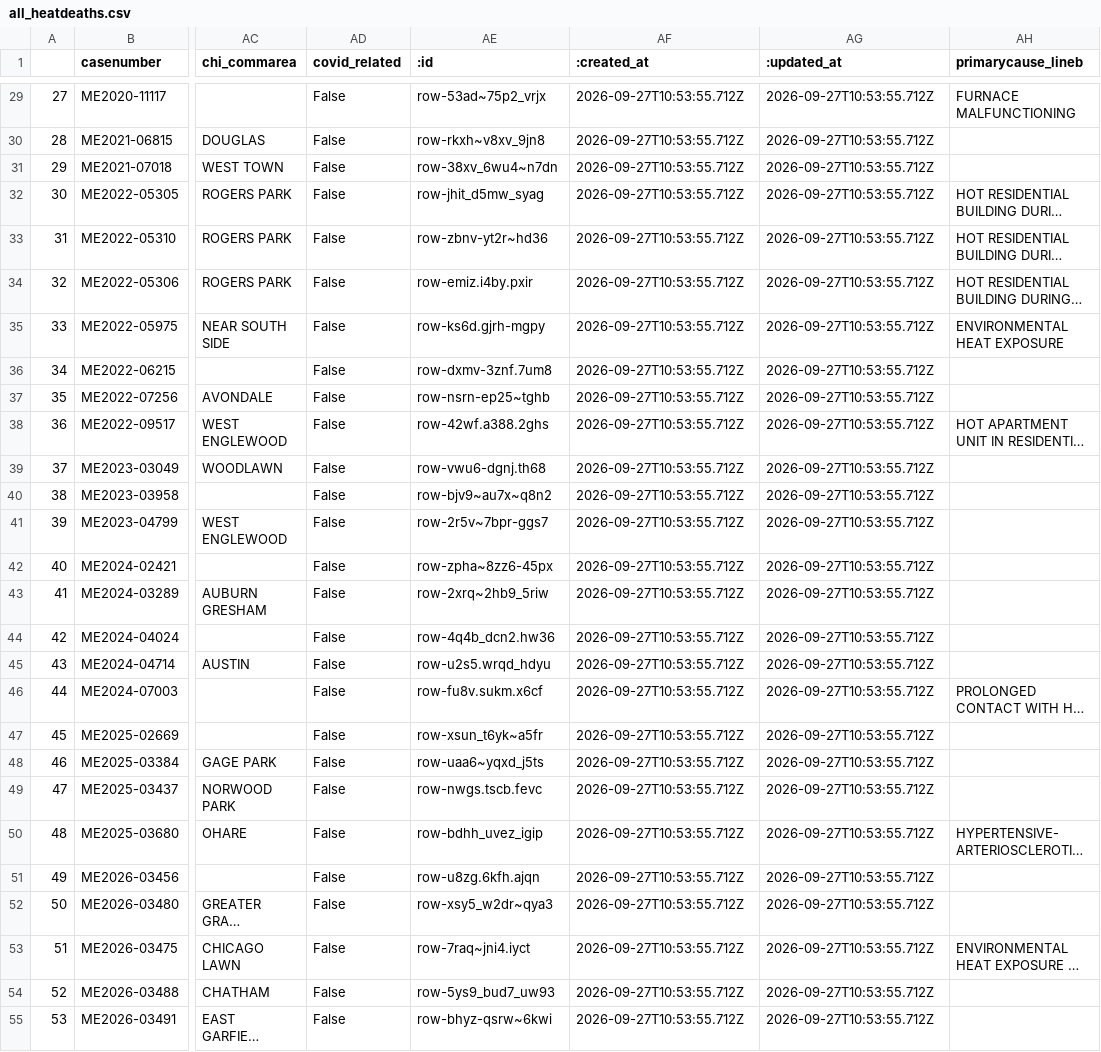
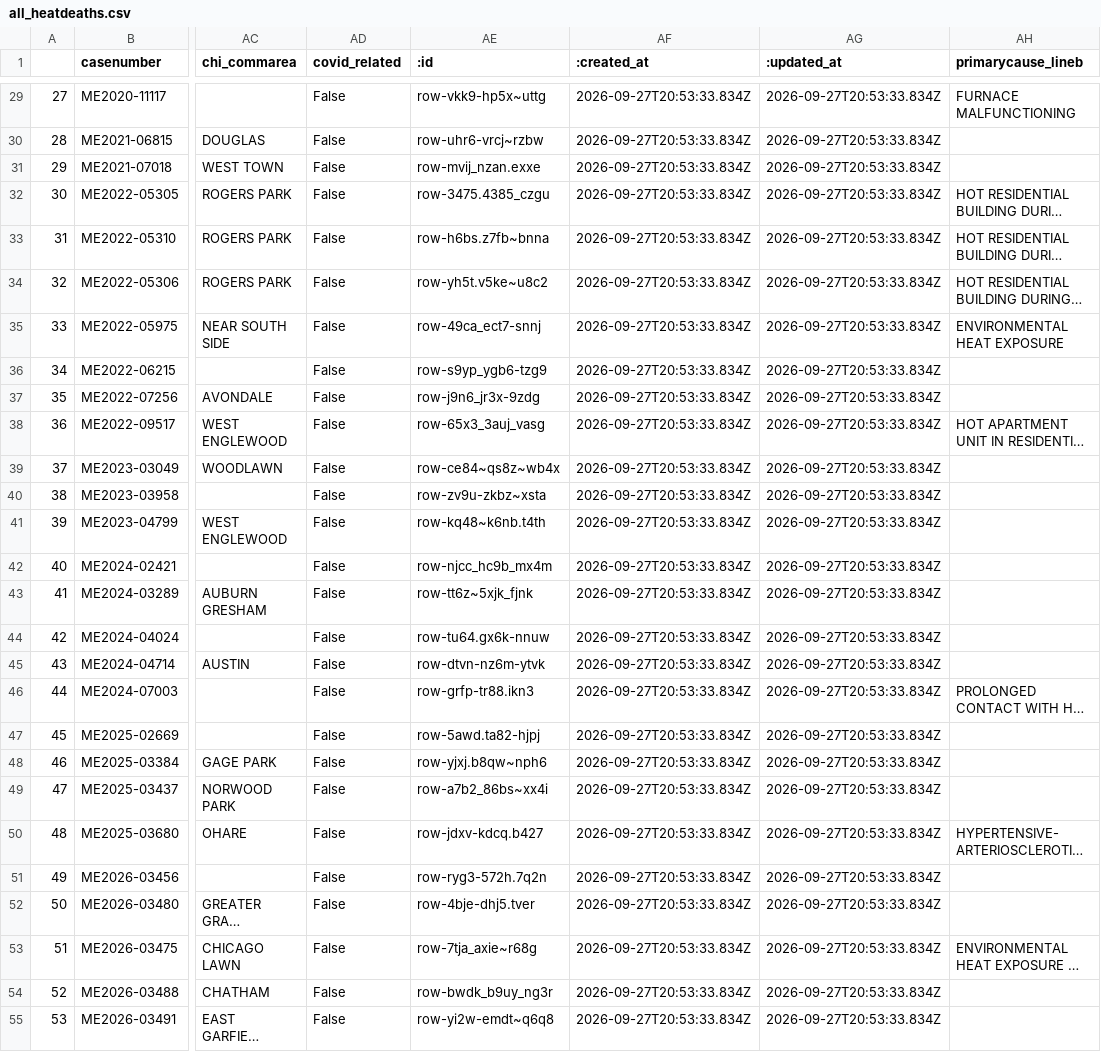
Before and after one commit to cam-rodriguez/cpm_heatbot, a CSV file: data/all_heatdeaths.csv, drawn as a sheet; only a part is shown, gaps mark what is left out; long unchanged cells end in …; the diff covers the shown part only; the diff names each change by its address in the sheet, - before the commit and + after, or states it on an @@ line.

```diff
--- a/data/all_heatdeaths.csv
+++ b/data/all_heatdeaths.csv
-AE29 (:id): row-53ad~75p2_vrjx
+AE29 (:id): row-vkk9-hp5x~uttg
-AF29:AF55 (:created_at): 2026-09-27T10:53:55.712Z
+AF29:AF55 (:created_at): 2026-09-27T20:53:33.834Z
-AG29:AG55 (:updated_at): 2026-09-27T10:53:55.712Z
+AG29:AG55 (:updated_at): 2026-09-27T20:53:33.834Z
-AE30 (:id): row-rkxh~v8xv_9jn8
+AE30 (:id): row-uhr6-vrcj~rzbw
-AE31 (:id): row-38xv_6wu4~n7dn
+AE31 (:id): row-mvij_nzan.exxe
-AE32 (:id): row-jhit_d5mw_syag
+AE32 (:id): row-3475.4385_czgu
-AE33 (:id): row-zbnv-yt2r~hd36
+AE33 (:id): row-h6bs.z7fb~bnna
-AE34 (:id): row-emiz.i4by.pxir
+AE34 (:id): row-yh5t.v5ke~u8c2
-AE35 (:id): row-ks6d.gjrh-mgpy
+AE35 (:id): row-49ca_ect7-snnj
-AE36 (:id): row-dxmv-3znf.7um8
+AE36 (:id): row-s9yp_ygb6-tzg9
-AE37 (:id): row-nsrn-ep25~tghb
+AE37 (:id): row-j9n6_jr3x-9zdg
-AE38 (:id): row-42wf.a388.2ghs
+AE38 (:id): row-65x3_3auj_vasg
-AE39 (:id): row-vwu6-dgnj.th68
+AE39 (:id): row-ce84~qs8z~wb4x
-AE40 (:id): row-bjv9~au7x~q8n2
+AE40 (:id): row-zv9u-zkbz~xsta
-AE41 (:id): row-2r5v~7bpr-ggs7
+AE41 (:id): row-kq48~k6nb.t4th
-AE42 (:id): row-zpha~8zz6-45px
+AE42 (:id): row-njcc_hc9b_mx4m
-AE43 (:id): row-2xrq~2hb9_5riw
+AE43 (:id): row-tt6z~5xjk_fjnk
-AE44 (:id): row-4q4b_dcn2.hw36
+AE44 (:id): row-tu64.gx6k-nnuw
-AE45 (:id): row-u2s5.wrqd_hdyu
+AE45 (:id): row-dtvn-nz6m-ytvk
-AE46 (:id): row-fu8v.sukm.x6cf
+AE46 (:id): row-grfp-tr88.ikn3
-AE47 (:id): row-xsun_t6yk~a5fr
+AE47 (:id): row-5awd.ta82-hjpj
-AE48 (:id): row-uaa6~yqxd_j5ts
+AE48 (:id): row-yjxj.b8qw~nph6
-AE49 (:id): row-nwgs.tscb.fevc
+AE49 (:id): row-a7b2_86bs~xx4i
-AE50 (:id): row-bdhh_uvez_igip
+AE50 (:id): row-jdxv-kdcq.b427
-AE51 (:id): row-u8zg.6kfh.ajqn
+AE51 (:id): row-ryg3-572h.7q2n
-AE52 (:id): row-xsy5_w2dr~qya3
+AE52 (:id): row-4bje-dhj5.tver
-AE53 (:id): row-7raq~jni4.iyct
+AE53 (:id): row-7tja_axie~r68g
-AE54 (:id): row-5ys9_bud7_uw93
+AE54 (:id): row-bwdk_b9uy_ng3r
-AE55 (:id): row-bhyz-qsrw~6kwi
+AE55 (:id): row-yi2w-emdt~q6q8
```
Also changed, not shown: 108 edited cells elsewhere in this file, data/archive/lastversion.csv.
